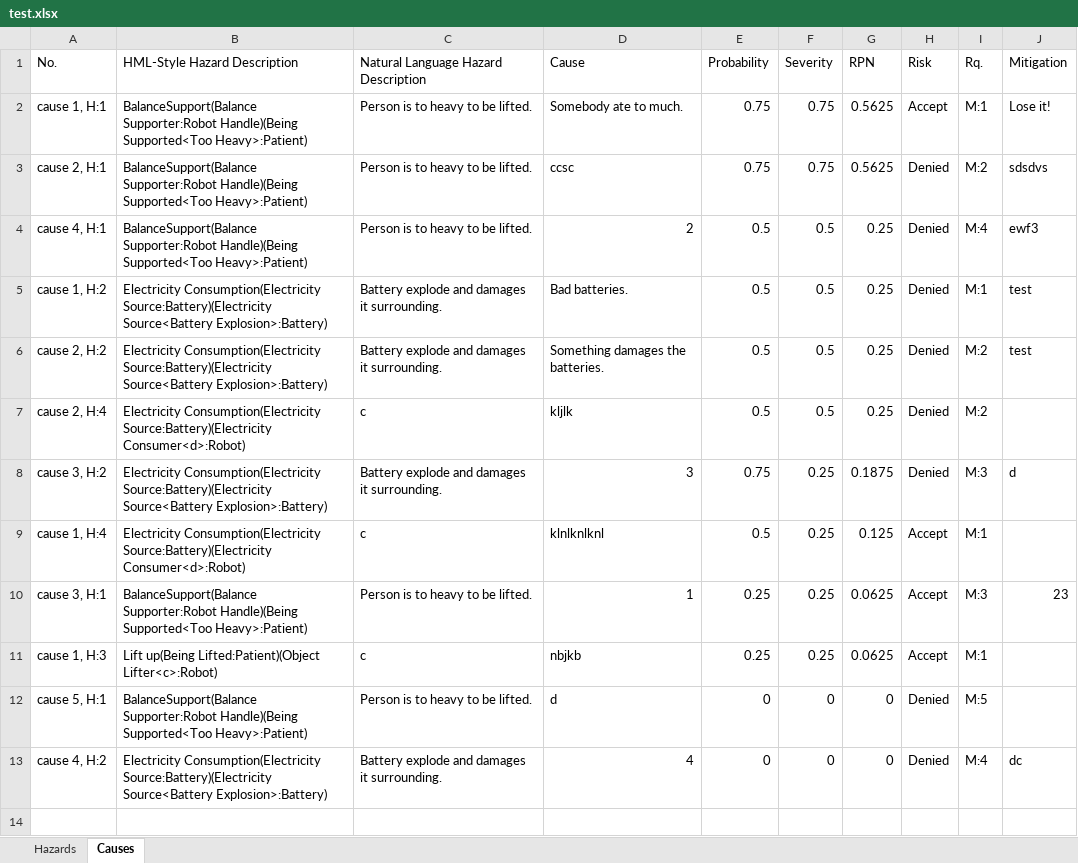
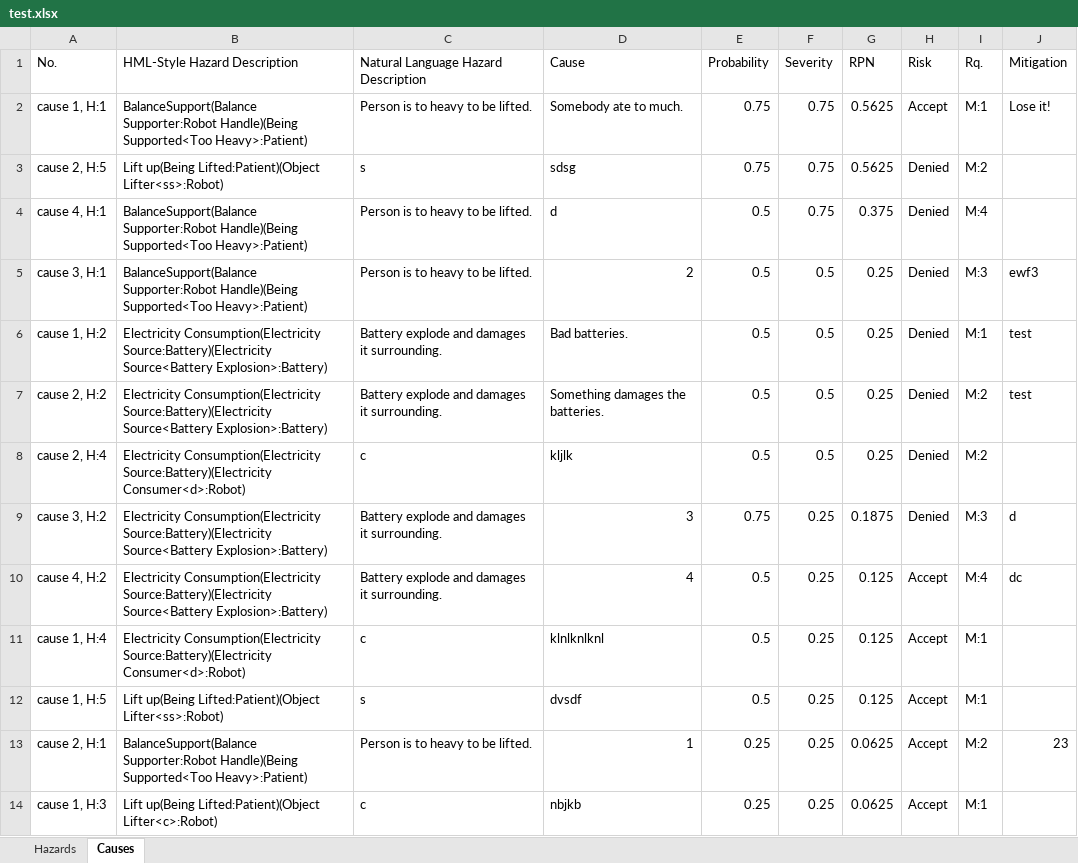
Before and after one commit to Xarczuz/HazardAnalysis, an Excel workbook: test.xlsx, sheet Causes, drawn as a sheet; values as stored, in another font and other column widths than the file's, no cell formats; conditional formats not drawn; removed rows and columns are numbered as before the commit, all else as after; the diff names each change by its address in the sheet, - before the commit and + after, or states it on an @@ line.

```diff
--- a/test.xlsx (sheet Causes)
+++ b/test.xlsx (sheet Causes)
-A3 (No.): cause 2, H:1
+A3 (No.): cause 2, H:5
-B3 (HML-Style Hazard Description): BalanceSupport(Balance Supporter:Robot Handle)(Being Supported<Too Heavy>:Patient)
+B3 (HML-Style Hazard Description): Lift up(Being Lifted:Patient)(Object Lifter<ss>:Robot)
-C3: Person is to heavy to be lifted.
+C3: s
-D3 (Cause): ccsc
+D3 (Cause): sdsg
-J3 (Mitigation): sdsdvs
+J3 (Mitigation): (empty)
-D4 (Cause): 2
+D4 (Cause): d
-F4 (Severity): 0.5
+F4 (Severity): 0.75
-G4 (RPN): 0.25
+G4 (RPN): 0.375
-J4 (Mitigation): ewf3
+J4 (Mitigation): (empty)
+row 5: cause 3, H:1 | BalanceSupport(Balance Supporter:Robot Handle)(Being Supported<Too Heavy>:Patient) | Person is to heavy to be lifted. | 2 | 0.5 | 0.5 | 0.25 | Denied | M:3 | ewf3
+row 10: cause 4, H:2 | Electricity Consumption(Electricity Source:Battery)(Electricity Source<Battery Explosion>:Battery) | Battery explode and damages it surrounding. | 4 | 0.5 | 0.25 | 0.125 | Accept | M:4 | dc
+row 12: cause 1, H:5 | Lift up(Being Lifted:Patient)(Object Lifter<ss>:Robot) | s | dvsdf | 0.5 | 0.25 | 0.125 | Accept | M:1
-A13 (No.): cause 3, H:1
+A13 (No.): cause 2, H:1
-I13 (Rq.): M:3
+I13 (Rq.): M:2
-row 12: cause 5, H:1 | BalanceSupport(Balance Supporter:Robot Handle)(Being Supported<Too Heavy>:Patient) | Person is to heavy to be lifted. | d | 0 | 0 | 0 | Denied | M:5
-row 13: cause 4, H:2 | Electricity Consumption(Electricity Source:Battery)(Electricity Source<Battery Explosion>:Battery) | Battery explode and damages it surrounding. | 4 | 0 | 0 | 0 | Denied | M:4 | dc
```
Also changed, not shown: sheet Hazards, cell formats, 5 other files.
